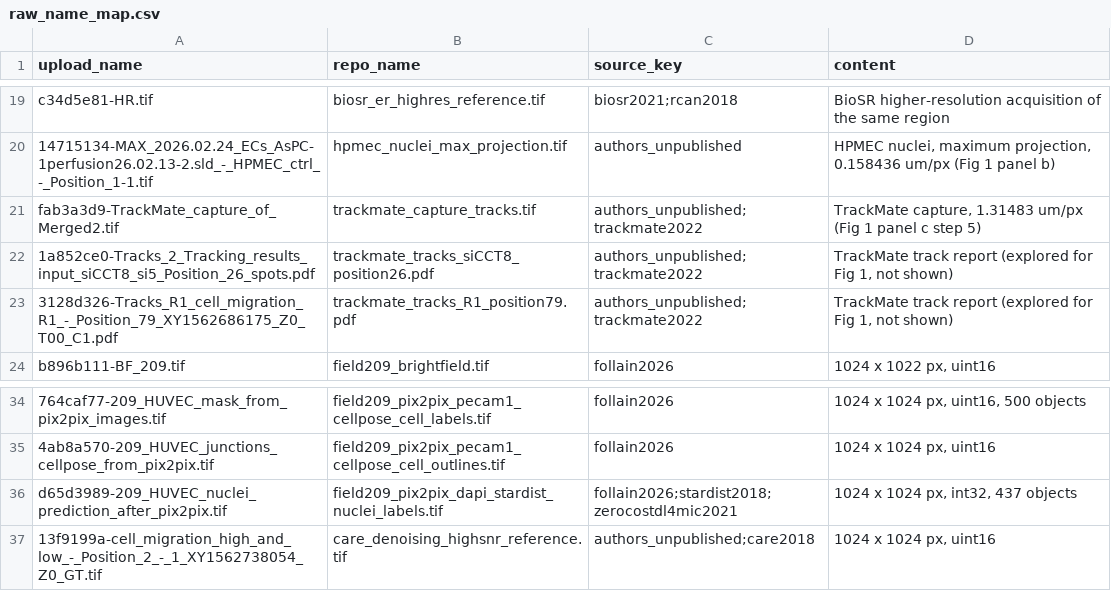
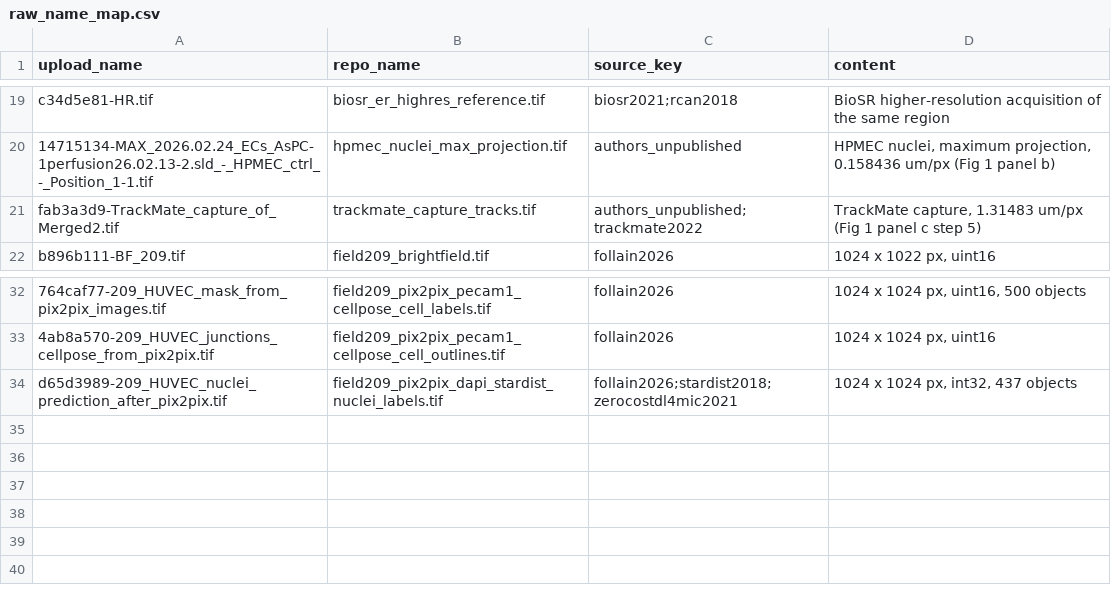
Before and after one commit to CellMigrationLab/cellbio-ai-guide, a CSV file: data/raw_name_map.csv, drawn as a sheet; only a part is shown, gaps mark what is left out; the diff names each change by its address in the sheet, - before the commit and + after, or states it on an @@ line.

```diff
--- a/data/raw_name_map.csv
+++ b/data/raw_name_map.csv
-row 22: 1a852ce0-Tracks_2_Tracking_results_input_siCCT8_si5_Position_26_spots.pdf | trackmate_tracks_siCCT8_position26.pdf | authors_unpublished;trackmate2022 | TrackMate track report (explored for Fig 1, not shown)
-row 23: 3128d326-Tracks_R1_cell_migration_R1_-_Position_79_XY1562686175_Z0_T00_C1.pdf | trackmate_tracks_R1_position79.pdf | authors_unpublished;trackmate2022 | TrackMate track report (explored for Fig 1, not shown)
-row 37: 13f9199a-cell_migration_high_and_low_-_Position_2_-_1_XY1562738054_Z0_GT.tif | care_denoising_highsnr_reference.tif | authors_unpublished;care2018 | 1024 x 1024 px, uint16
```
Also changed, not shown: data/manifest.csv, 4 other files.
